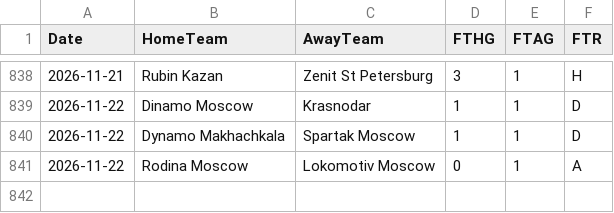
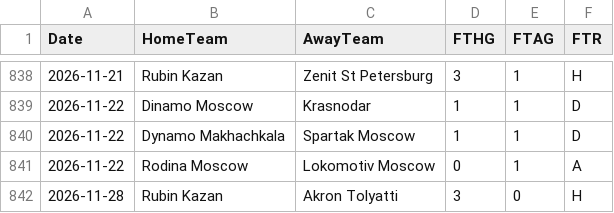
Before and after one commit to EssicOuroumav/kateni, a CSV file: RUS_full.csv, drawn as a sheet; only a part is shown, gaps mark what is left out; the diff names each change by its address in the sheet, - before the commit and + after, or states it on an @@ line.

```diff
--- a/RUS_full.csv
+++ b/RUS_full.csv
+row 842: 2026-11-28 | Rubin Kazan | Akron Tolyatti | 3 | 0 | H
```
Also changed, not shown: AUS_full.csv, basket_a_venir.csv, 4 other files.
